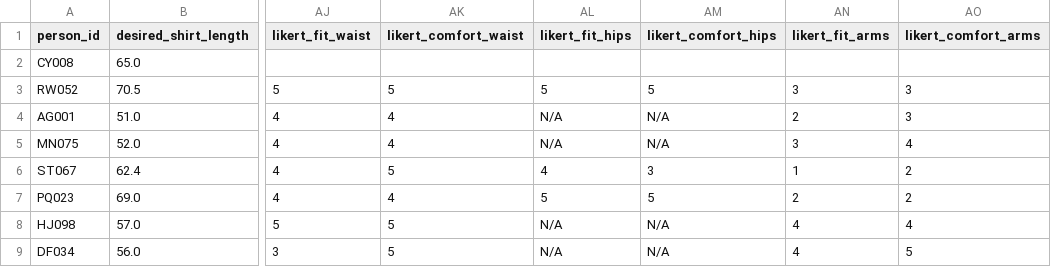
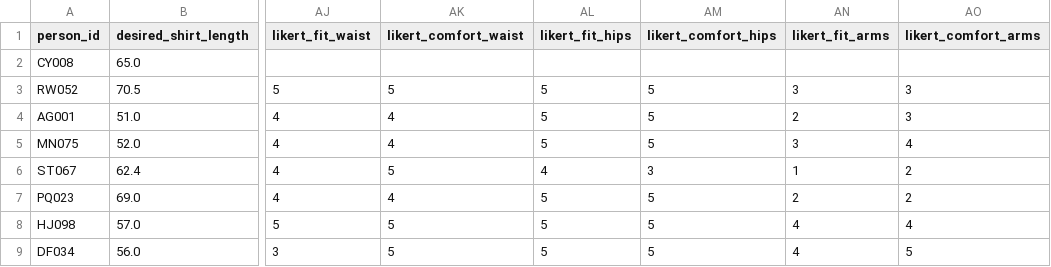
Before and after one commit to Rohil-Dave/Pattern-Scaling, a CSV file: ZWSworkshopData.csv, drawn as a sheet; only a part is shown, gaps mark what is left out; the diff names each change by its address in the sheet, - before the commit and + after, or states it on an @@ line.

Commit message:
N/A changed to 5 for likerts, for now

```diff
--- a/ZWSworkshopData.csv
+++ b/ZWSworkshopData.csv
-AL4:AL5 (likert_fit_hips): N/A
+AL4:AL5 (likert_fit_hips): 5
-AM4:AM5 (likert_comfort_hips): N/A
+AM4:AM5 (likert_comfort_hips): 5
-AL8:AL9 (likert_fit_hips): N/A
+AL8:AL9 (likert_fit_hips): 5
-AM8:AM9 (likert_comfort_hips): N/A
+AM8:AM9 (likert_comfort_hips): 5
```
